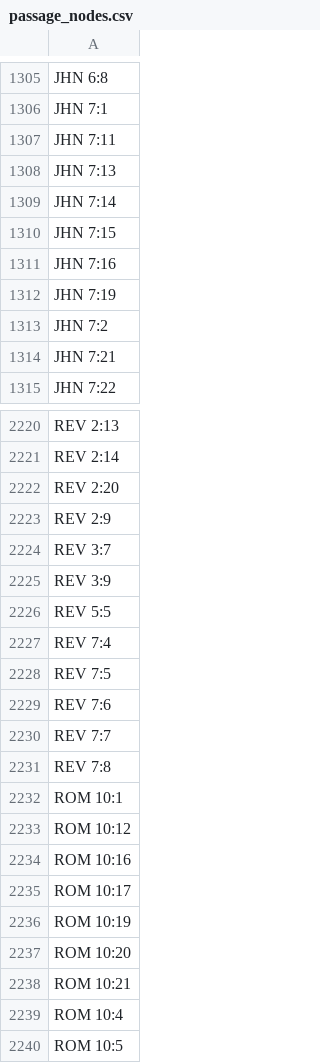
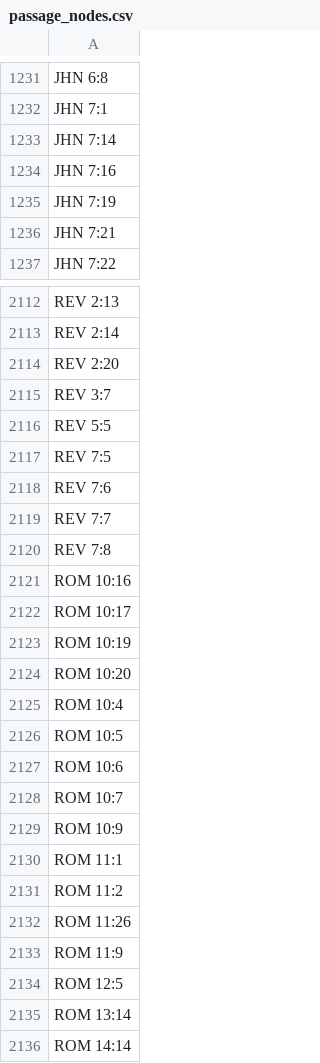
Before and after one commit to dx1004/bible-person-network, a CSV file: neo4j/import/passage_nodes.csv, drawn as a sheet; only a part is shown, gaps mark what is left out; the shorter side is filled out with more unchanged rows; removed rows and columns are numbered as before the commit, all else as after; the diff covers the shown part only; the diff names each change by its address in the sheet, - before the commit and + after, or states it on an @@ line.

```diff
--- a/neo4j/import/passage_nodes.csv
+++ b/neo4j/import/passage_nodes.csv
-row 1307: JHN 7:11
-row 1308: JHN 7:13
-row 1310: JHN 7:15
-row 1313: JHN 7:2
-row 2223: REV 2:9
-row 2225: REV 3:9
-row 2227: REV 7:4
-row 2232: ROM 10:1
-row 2233: ROM 10:12
-row 2238: ROM 10:21
```
Also changed, not shown: 8 added rows, 128 removed rows and 1 edited cell elsewhere in this file, neo4j/import/identity_option_nodes.csv, neo4j/import/name_nodes.csv, 52 other files.
